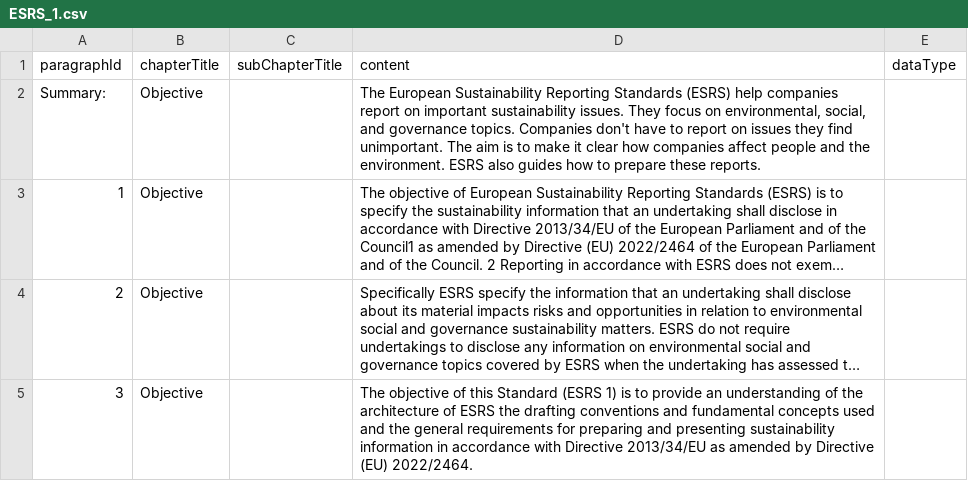
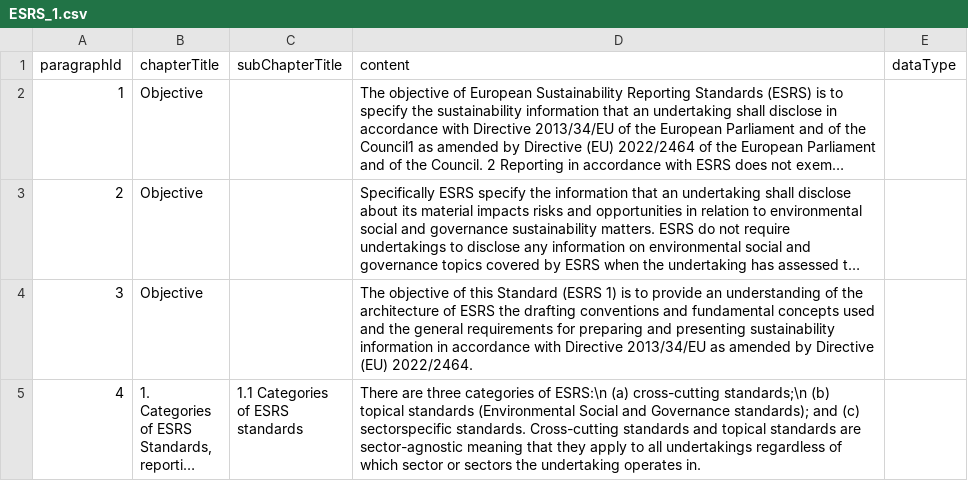
Before and after one commit to toby-palau/esrs-navigator, a CSV file: src/lib/data/ESRS_1.csv, drawn as a sheet; only a part is shown; the shorter side is filled out with more unchanged rows; long unchanged cells end in …; the diff names each change by its address in the sheet, - before the commit and + after, or states it on an @@ line.

```diff
--- a/src/lib/data/ESRS_1.csv
+++ b/src/lib/data/ESRS_1.csv
-row 2: Summary: | Objective |  | The European Sustainability Reporting Standards (ESRS) help companies report on important sustainability issues. They focus on environmental, social, and governance topics. Companies don't have to report on issues they find unimportant. The aim is to make it clear how companies affect people and the environment. ESRS also guides how to prepare these reports.
```
Also changed, not shown: src/lib/data/ESRS_E3.csv, src/lib/data/ESRS_S1.csv, 7 other files.
